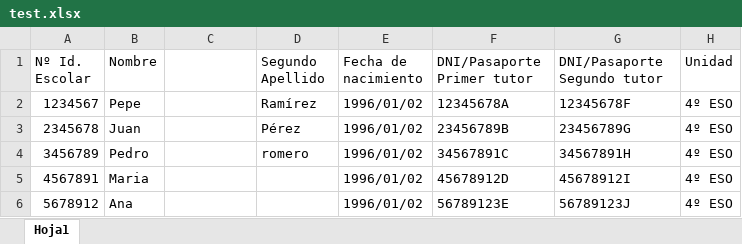
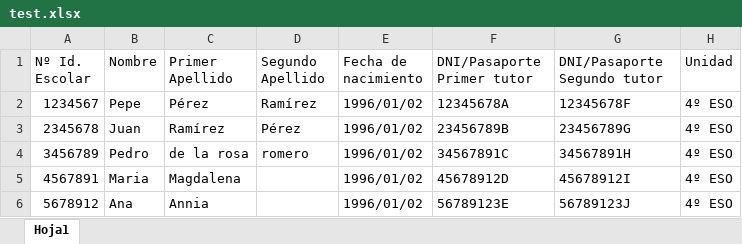
Before and after one commit to davidpera/educantes, an Excel workbook: web/uploads/test.xlsx, sheet Hoja1, drawn as a sheet; values as stored, in another font and other column widths than the file's, no borders; the diff names each change by its address in the sheet, - before the commit and + after, or states it on an @@ line.

```diff
--- a/web/uploads/test.xlsx (sheet Hoja1)
+++ b/web/uploads/test.xlsx (sheet Hoja1)
-C1: (empty)
+C1: Primer Apellido
-C2 (Primer Apellido): (empty)
+C2 (Primer Apellido): Pérez
-C3 (Primer Apellido): (empty)
+C3 (Primer Apellido): Ramírez
-C4 (Primer Apellido): (empty)
+C4 (Primer Apellido): de la rosa
-C5 (Primer Apellido): (empty)
+C5 (Primer Apellido): Magdalena
-C6 (Primer Apellido): (empty)
+C6 (Primer Apellido): Annia
```
Also changed, not shown: 9 other files.
